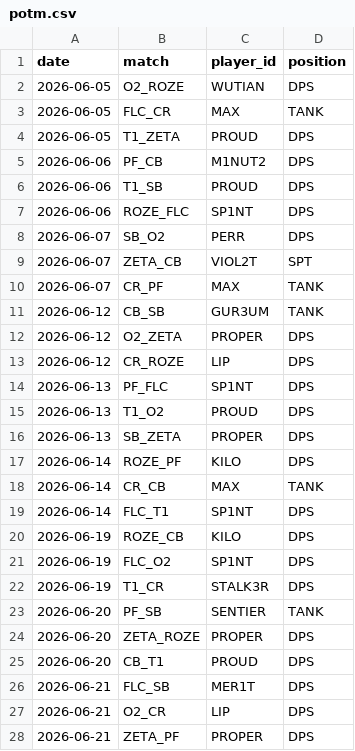
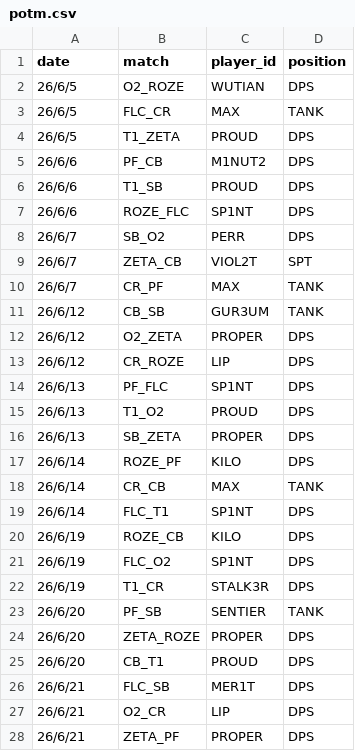
Before and after one commit to leoher1003/owcs_korea_statlab, a CSV file: data/potm.csv, drawn as a sheet; only a part is shown; the diff covers the shown part only.

```diff
--- a/data/potm.csv
+++ b/data/potm.csv
@@ -1,28 +1,28 @@
 date,match,player_id,position
-2026-06-05,O2_ROZE,WUTIAN,DPS
-2026-06-05,FLC_CR,MAX,TANK
-2026-06-05,T1_ZETA,PROUD,DPS
-2026-06-06,PF_CB,M1NUT2,DPS
-2026-06-06,T1_SB,PROUD,DPS
-2026-06-06,ROZE_FLC,SP1NT,DPS
-2026-06-07,SB_O2,PERR,DPS
-2026-06-07,ZETA_CB,VIOL2T,SPT
-2026-06-07,CR_PF,MAX,TANK
-2026-06-12,CB_SB,GUR3UM,TANK
-2026-06-12,O2_ZETA,PROPER,DPS
-2026-06-12,CR_ROZE,LIP,DPS
-2026-06-13,PF_FLC,SP1NT,DPS
-2026-06-13,T1_O2,PROUD,DPS
-2026-06-13,SB_ZETA,PROPER,DPS
-2026-06-14,ROZE_PF,KILO,DPS
-2026-06-14,CR_CB,MAX,TANK
-2026-06-14,FLC_T1,SP1NT,DPS
-2026-06-19,ROZE_CB,KILO,DPS
-2026-06-19,FLC_O2,SP1NT,DPS
-2026-06-19,T1_CR,STALK3R,DPS
-2026-06-20,PF_SB,SENTIER,TANK
-2026-06-20,ZETA_ROZE,PROPER,DPS
-2026-06-20,CB_T1,PROUD,DPS
-2026-06-21,FLC_SB,MER1T,DPS
-2026-06-21,O2_CR,LIP,DPS
-2026-06-21,ZETA_PF,PROPER,DPS
+26/6/5,O2_ROZE,WUTIAN,DPS
+26/6/5,FLC_CR,MAX,TANK
+26/6/5,T1_ZETA,PROUD,DPS
+26/6/6,PF_CB,M1NUT2,DPS
+26/6/6,T1_SB,PROUD,DPS
+26/6/6,ROZE_FLC,SP1NT,DPS
+26/6/7,SB_O2,PERR,DPS
+26/6/7,ZETA_CB,VIOL2T,SPT
+26/6/7,CR_PF,MAX,TANK
+26/6/12,CB_SB,GUR3UM,TANK
+26/6/12,O2_ZETA,PROPER,DPS
+26/6/12,CR_ROZE,LIP,DPS
+26/6/13,PF_FLC,SP1NT,DPS
+26/6/13,T1_O2,PROUD,DPS
+26/6/13,SB_ZETA,PROPER,DPS
+26/6/14,ROZE_PF,KILO,DPS
+26/6/14,CR_CB,MAX,TANK
+26/6/14,FLC_T1,SP1NT,DPS
+26/6/19,ROZE_CB,KILO,DPS
+26/6/19,FLC_O2,SP1NT,DPS
+26/6/19,T1_CR,STALK3R,DPS
+26/6/20,PF_SB,SENTIER,TANK
+26/6/20,ZETA_ROZE,PROPER,DPS
+26/6/20,CB_T1,PROUD,DPS
+26/6/21,FLC_SB,MER1T,DPS
+26/6/21,O2_CR,LIP,DPS
+26/6/21,ZETA_PF,PROPER,DPS
```
Also changed, not shown: 24 edited cells elsewhere in this file, data/matches.csv, data/player_map_stats.csv, 12 other files.
